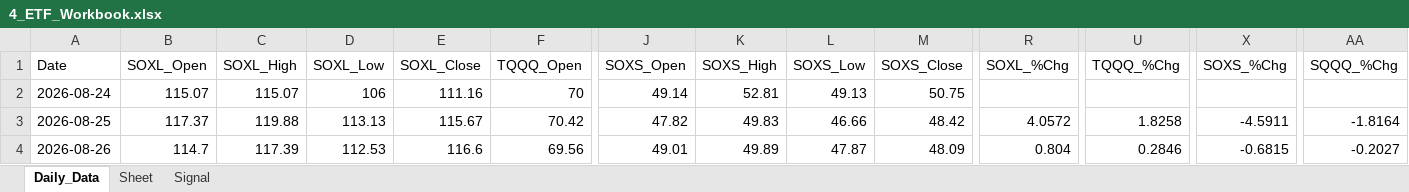
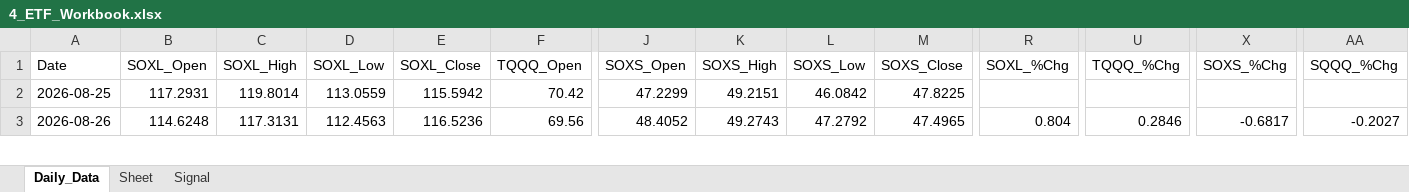
Before and after one commit to mrpink970/sector-research-system, an Excel workbook: data/4_etf/4_ETF_Workbook.xlsx, sheet Daily_Data, drawn as a sheet; only a part is shown, gaps mark what is left out; values as stored, in another font and other column widths than the file's, no borders; removed rows and columns are numbered as before the commit, all else as after; rows hold the shown columns only; the diff covers the shown part only; the diff names each change by its address in the sheet, - before the commit and + after, or states it on an @@ line.

```diff
--- a/data/4_etf/4_ETF_Workbook.xlsx (sheet Daily_Data)
+++ b/data/4_etf/4_ETF_Workbook.xlsx (sheet Daily_Data)
-row 2: 2026-08-24 | 115.07 | 115.07 | 106 | 111.16 | 70 | 49.14 | 52.81 | 49.13 | 50.75
-B2 (SOXL_Open): 117.37
+B2 (SOXL_Open): 117.2931
-C2 (SOXL_High): 119.88
+C2 (SOXL_High): 119.8014
-D2 (SOXL_Low): 113.13
+D2 (SOXL_Low): 113.0559
-E2 (SOXL_Close): 115.67
+E2 (SOXL_Close): 115.5942
-J2 (SOXS_Open): 47.82
+J2 (SOXS_Open): 47.2299
-K2 (SOXS_High): 49.83
+K2 (SOXS_High): 49.2151
-L2 (SOXS_Low): 46.66
+L2 (SOXS_Low): 46.0842
-M2 (SOXS_Close): 48.42
+M2 (SOXS_Close): 47.8225
-R2 (SOXL_%Chg): 4.0572
+R2 (SOXL_%Chg): (empty)
-U2 (TQQQ_%Chg): 1.8258
+U2 (TQQQ_%Chg): (empty)
-X2 (SOXS_%Chg): -4.5911
+X2 (SOXS_%Chg): (empty)
-AA2 (SQQQ_%Chg): -1.8164
+AA2 (SQQQ_%Chg): (empty)
-B3 (SOXL_Open): 114.7
+B3 (SOXL_Open): 114.6248
-C3 (SOXL_High): 117.39
+C3 (SOXL_High): 117.3131
-D3 (SOXL_Low): 112.53
+D3 (SOXL_Low): 112.4563
-E3 (SOXL_Close): 116.6
+E3 (SOXL_Close): 116.5236
-J3 (SOXS_Open): 49.01
+J3 (SOXS_Open): 48.4052
-K3 (SOXS_High): 49.89
+K3 (SOXS_High): 49.2743
-L3 (SOXS_Low): 47.87
+L3 (SOXS_Low): 47.2792
-M3 (SOXS_Close): 48.09
+M3 (SOXS_Close): 47.4965
-X3 (SOXS_%Chg): -0.6815
+X3 (SOXS_%Chg): -0.6817
```
Also changed, not shown: 1 added row and 188 edited cells elsewhere in this sheet, sheet Signal, 10 other files.
